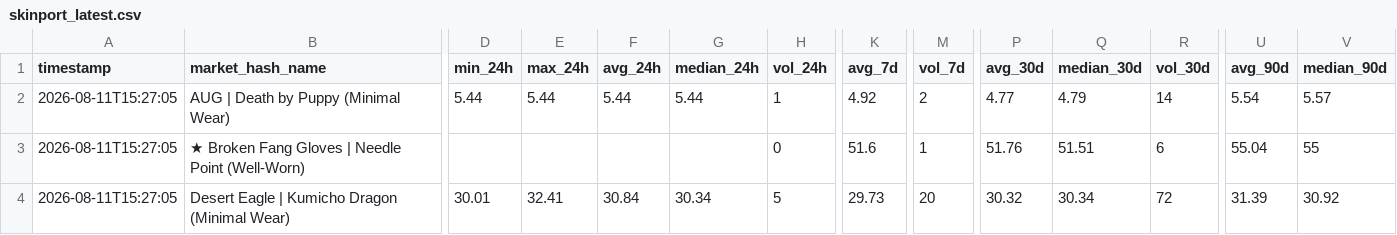
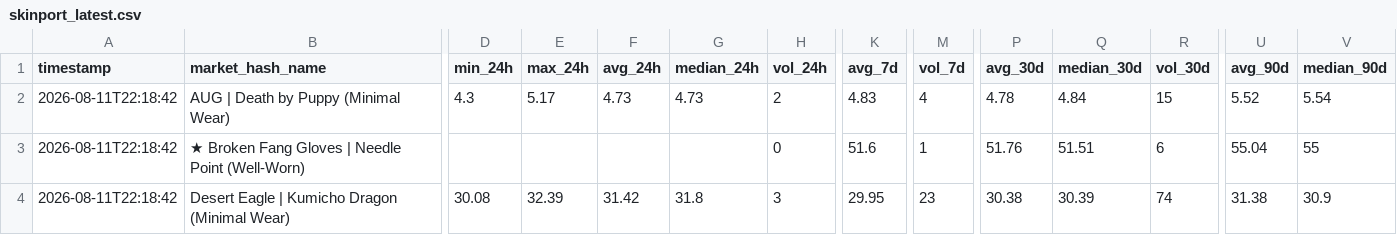
Before and after one commit to jpcarrascom2311-commits/skinport-tracker, a CSV file: skinport_latest.csv, drawn as a sheet; only a part is shown, gaps mark what is left out; the diff covers the shown part only; the diff names each change by its address in the sheet, - before the commit and + after, or states it on an @@ line.

```diff
--- a/skinport_latest.csv
+++ b/skinport_latest.csv
-A2:A4 (timestamp): 2026-08-11T15:27:05
+A2:A4 (timestamp): 2026-08-11T22:18:42
-D2 (min_24h): 5.44
+D2 (min_24h): 4.3
-E2 (max_24h): 5.44
+E2 (max_24h): 5.17
-F2 (avg_24h): 5.44
+F2 (avg_24h): 4.73
-G2 (median_24h): 5.44
+G2 (median_24h): 4.73
-H2 (vol_24h): 1
+H2 (vol_24h): 2
-K2 (avg_7d): 4.92
+K2 (avg_7d): 4.83
-M2 (vol_7d): 2
+M2 (vol_7d): 4
-P2 (avg_30d): 4.77
+P2 (avg_30d): 4.78
-Q2 (median_30d): 4.79
+Q2 (median_30d): 4.84
-R2 (vol_30d): 14
+R2 (vol_30d): 15
-U2 (avg_90d): 5.54
+U2 (avg_90d): 5.52
-V2 (median_90d): 5.57
+V2 (median_90d): 5.54
-D4 (min_24h): 30.01
+D4 (min_24h): 30.08
-E4 (max_24h): 32.41
+E4 (max_24h): 32.39
-F4 (avg_24h): 30.84
+F4 (avg_24h): 31.42
-G4 (median_24h): 30.34
+G4 (median_24h): 31.8
-H4 (vol_24h): 5
+H4 (vol_24h): 3
-K4 (avg_7d): 29.73
+K4 (avg_7d): 29.95
-M4 (vol_7d): 20
+M4 (vol_7d): 23
-P4 (avg_30d): 30.32
+P4 (avg_30d): 30.38
-Q4 (median_30d): 30.34
+Q4 (median_30d): 30.39
-R4 (vol_30d): 72
+R4 (vol_30d): 74
-U4 (avg_90d): 31.39
+U4 (avg_90d): 31.38
-V4 (median_90d): 30.92
+V4 (median_90d): 30.9
```
Also changed, not shown: 143 edited cells elsewhere in this file, skinport_best_sheets.csv.
